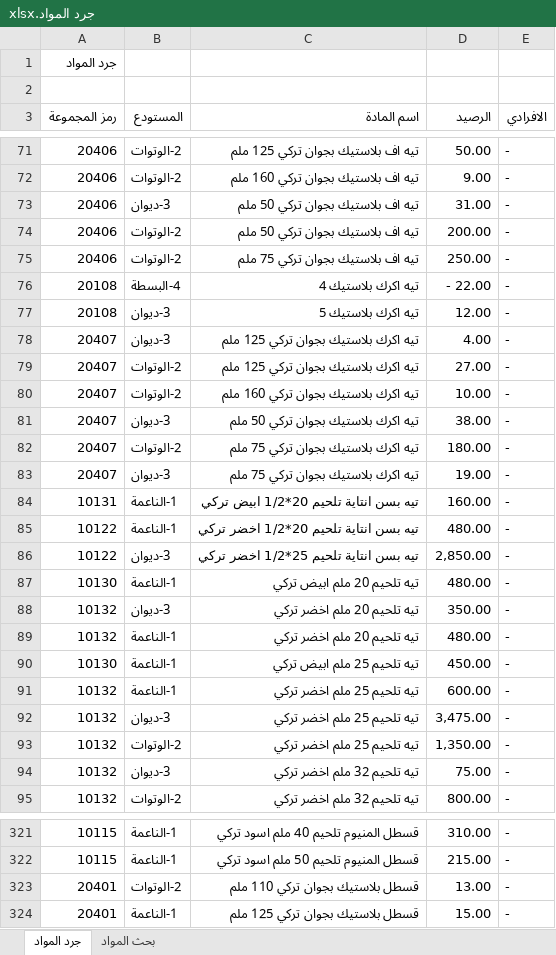
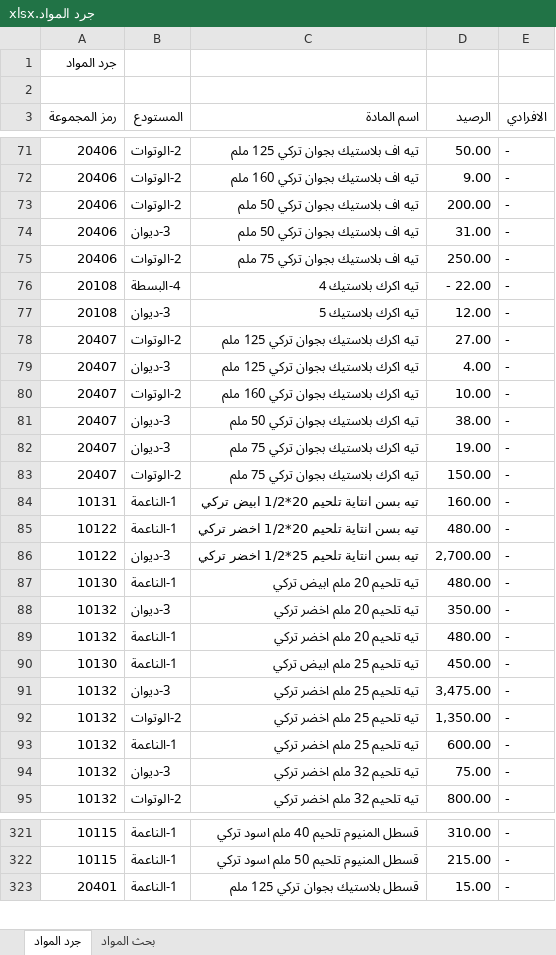
Before and after one commit to dabbousbasta/Dabbous-Al-Basta, an Excel workbook: جرد المواد.xlsx, sheet جرد المواد, drawn as a sheet; only a part is shown, gaps mark what is left out; values as stored, in another font and other column widths than the file's, no cell formats; removed rows and columns are numbered as before the commit, all else as after; the diff covers the shown part only; the diff names each change by its address in the sheet, - before the commit and + after, or states it on an @@ line.

Commit message:
Add files via upload
20260325

```diff
--- a/جرد المواد.xlsx (sheet جرد المواد)
+++ b/جرد المواد.xlsx (sheet جرد المواد)
@@ row 74 moved to row 73: 20406 @@
@@ row 79 moved to row 78: 20407 @@
-row 82: 20407 | 2-الوتوات | تيه اكرك بلاستيك بجوان تركي 75 ملم | 180.00 | -
+row 83: 20407 | 2-الوتوات | تيه اكرك بلاستيك بجوان تركي 75 ملم | 150.00 | -
-D86 (الرصيد): 2,850.00
+D86 (الرصيد): 2,700.00
@@ row 91 moved to row 93: 10132 @@
-row 323: 20401 | 2-الوتوات | قسطل بلاستيك بجوان تركي 110 ملم | 13.00 | -
```
Also changed, not shown: 25 moved rows and 3 edited cells elsewhere in this sheet, sheet بحث المواد, cell formats.
